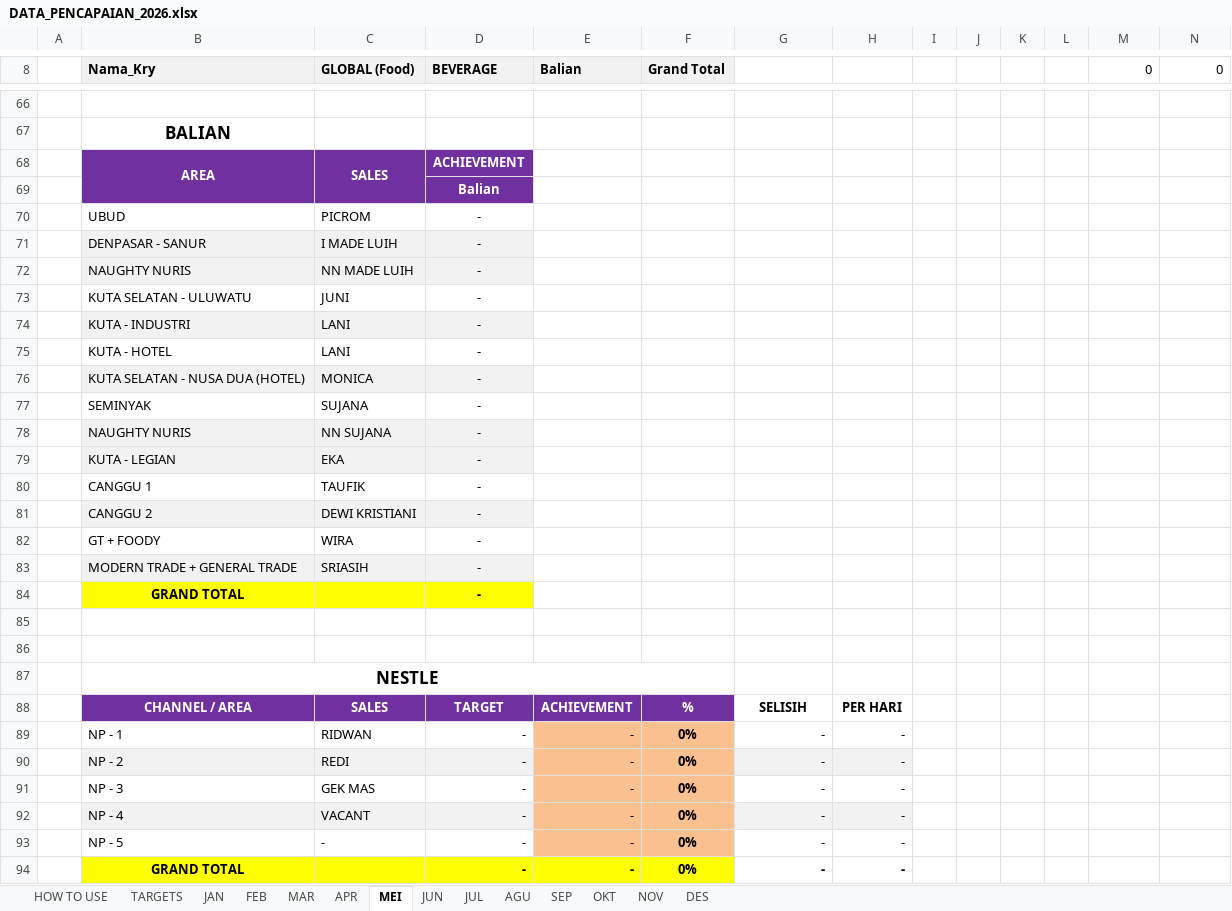
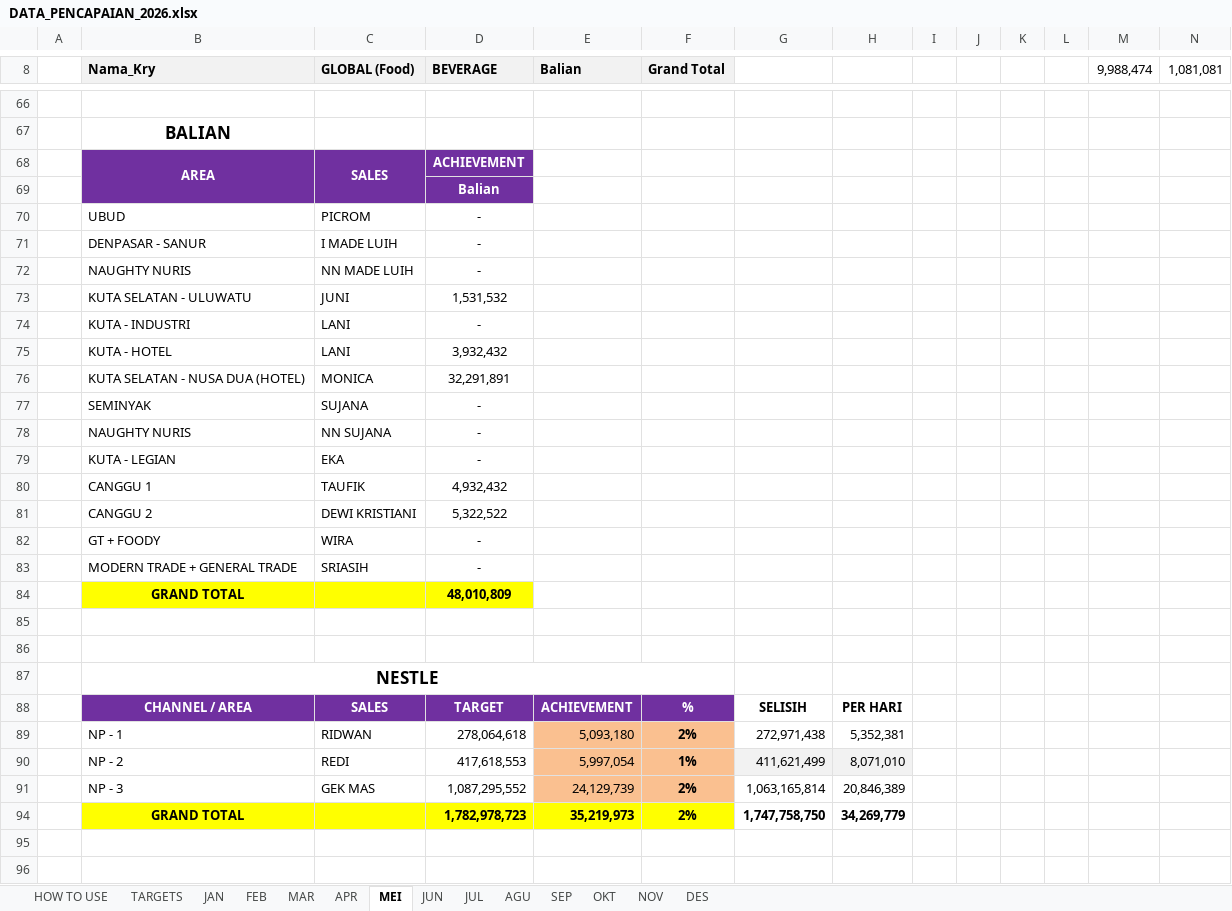
Before and after one commit to RandyT25/MKU-MKS-Area-Dashboard, an Excel workbook: uploads/DATA_PENCAPAIAN_2026.xlsx, sheet MEI, drawn as a sheet; only a part is shown, gaps mark what is left out; values as stored, in another font and other column widths than the file's, no borders; conditional formats not drawn; removed rows and columns are numbered as before the commit, all else as after; the diff covers the shown part only; the diff names each change by its address in the sheet, - before the commit and + after, or states it on an @@ line.

Commit message:
Add files via upload

```diff
--- a/uploads/DATA_PENCAPAIAN_2026.xlsx (sheet MEI)
+++ b/uploads/DATA_PENCAPAIAN_2026.xlsx (sheet MEI)
-M8: 0
+M8: 9,988,474
-N8: 0
+N8: 1,081,081
-B71:D72 fill: #F2F2F2
+B71:D72 fill: none
-D73 (BEVERAGE): -
+D73 (BEVERAGE): 1,531,532
-B74:D74 fill: #F2F2F2
+B74:D74 fill: none
-D75 (BEVERAGE): -
+D75 (BEVERAGE): 3,932,432
-B76:D76 fill: #F2F2F2
+B76:D76 fill: none
-D76 (BEVERAGE): -
+D76 (BEVERAGE): 32,291,891
-B78:D79 fill: #F2F2F2
+B78:D79 fill: none
-D80 (BEVERAGE): -
+D80 (BEVERAGE): 4,932,432
-B81:D81 fill: #F2F2F2
+B81:D81 fill: none
-D81 (BEVERAGE): -
+D81 (BEVERAGE): 5,322,522
-B83:D83 fill: #F2F2F2
+B83:D83 fill: none
-D84 (BEVERAGE): -
+D84 (BEVERAGE): 48,010,809
-row 89:  | NP - 1 | RIDWAN | - | - | 0% | - | -
-row 90:  | NP - 2 | REDI | - | - | 0% | - | -
-row 91:  | NP - 3 | GEK MAS | - | - | 0% | - | -
@@ row 92 hidden:  | NP - 4 | VACANT | - | - | 0% | - | - @@
@@ row 93 hidden:  | NP - 5 | - | - | - | 0% | - | - @@
-row 94:  | GRAND TOTAL |  | - | - | 0% | - | -
+row 89:  | NP - 1 | RIDWAN | 278,064,618 | 5,093,180 | 2% | 272,971,438 | 5,352,381
+row 90:  | NP - 2 | REDI | 417,618,553 | 5,997,054 | 1% | 411,621,499 | 8,071,010
+row 91:  | NP - 3 | GEK MAS | 1,087,295,552 | 24,129,739 | 2% | 1,063,165,814 | 20,846,389
+row 94:  | GRAND TOTAL |  | 1,782,978,723 | 35,219,973 | 2% | 1,747,758,750 | 34,269,779
```
Also changed, not shown: 35 added rows, 35 removed rows, 15 edited cells and cell formats elsewhere in this sheet, sheet TARGETS, sheet APR, sheet JUN, sheet SEP, sheet OKT, sheet NOV, 3 more sheets, 5 other files.
